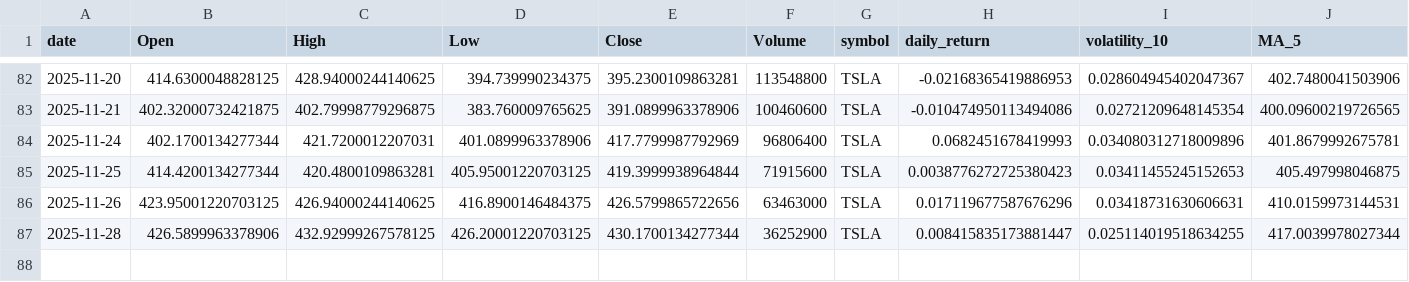
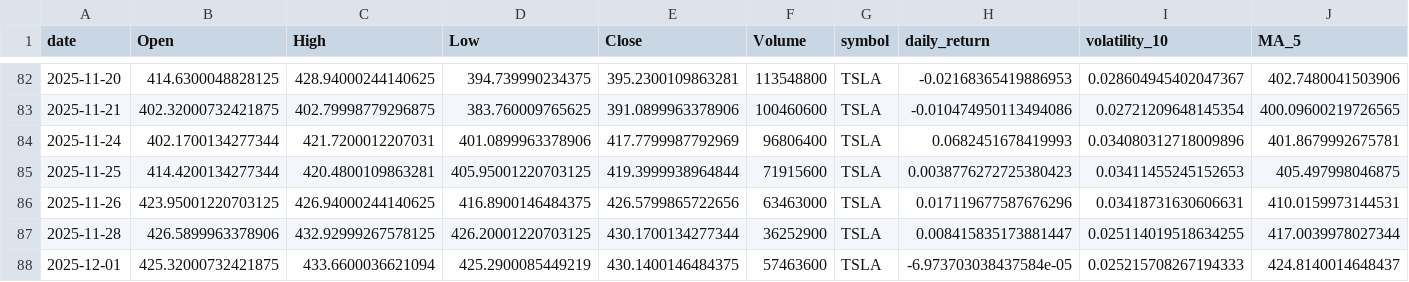
Before and after one commit to adam-hassen/stock-auto-update, a CSV file: data/TSLA.csv, drawn as a sheet; only a part is shown, gaps mark what is left out; rows hold the shown columns only; the diff names each change by its address in the sheet, - before the commit and + after, or states it on an @@ line.

```diff
--- a/data/TSLA.csv
+++ b/data/TSLA.csv
+row 88: 2025-12-01 | 425.32000732421875 | 433.6600036621094 | 425.2900085449219 | 430.1400146484375 | 57463600 | TSLA | -6.973703038437584e-05 | 0.025215708267194333 | 424.8140014648437
```
Also changed, not shown: data/ALL_FEATURES.csv, data/GOOGL.csv, 10 other files.
